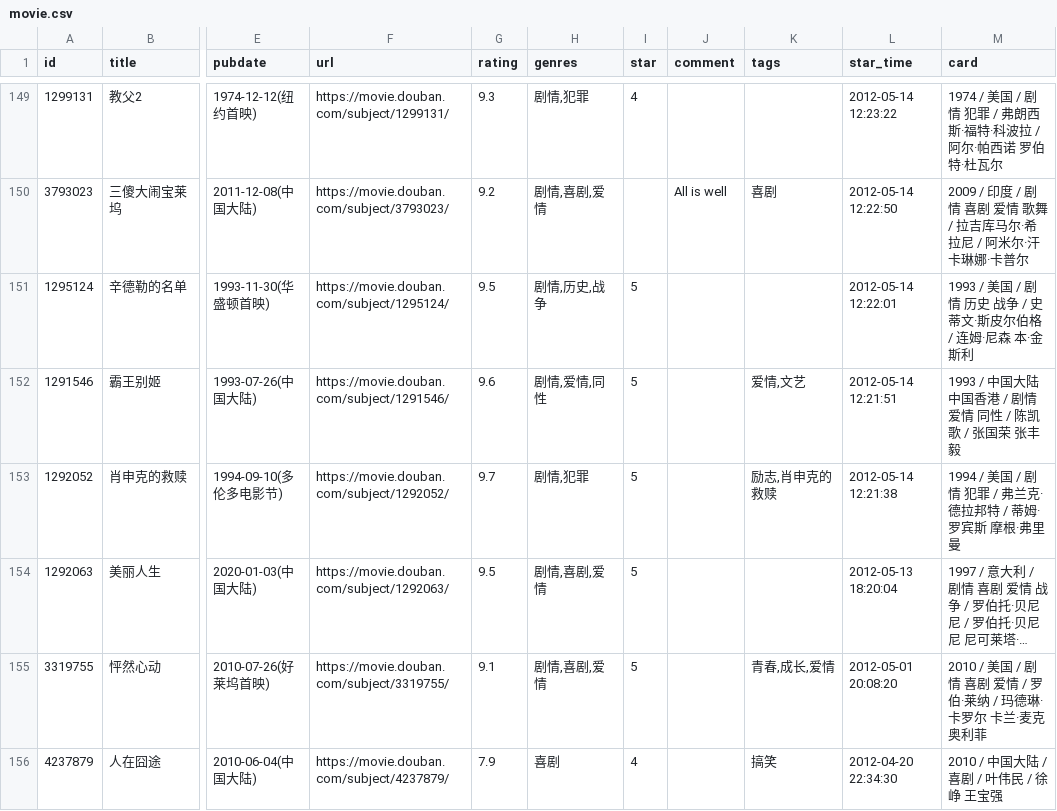
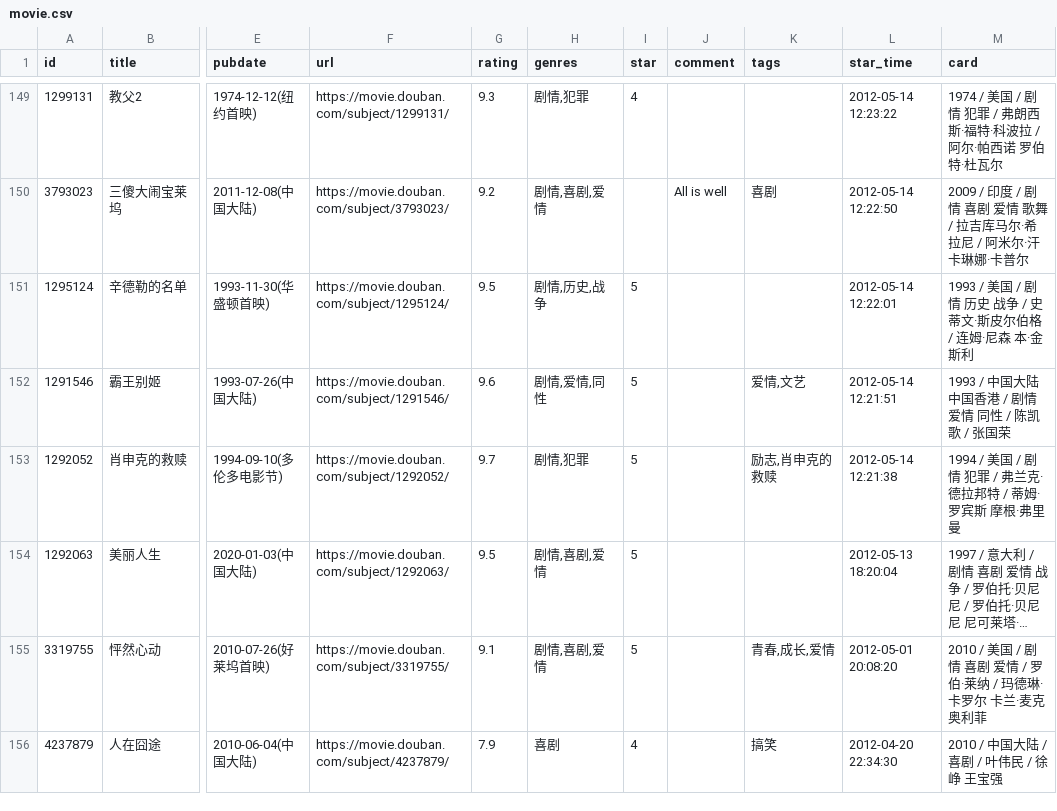
Before and after one commit to cosine00/hug00, a CSV file: data/douban/movie.csv, drawn as a sheet; only a part is shown, gaps mark what is left out; long unchanged cells end in …; the diff covers the shown part only; the diff names each change by its address in the sheet, - before the commit and + after, or states it on an @@ line.

Commit message:
chore: update douban data

```diff
--- a/data/douban/movie.csv
+++ b/data/douban/movie.csv
-M152 (card): 1993 / 中国大陆 中国香港 / 剧情 爱情 同性 / 陈凯歌 / 张国荣 张丰毅
+M152 (card): 1993 / 中国大陆 中国香港 / 剧情 爱情 同性 / 陈凯歌 / 张国荣
```
Also changed, not shown: 9 edited cells elsewhere in this file, data/douban/book.csv.
